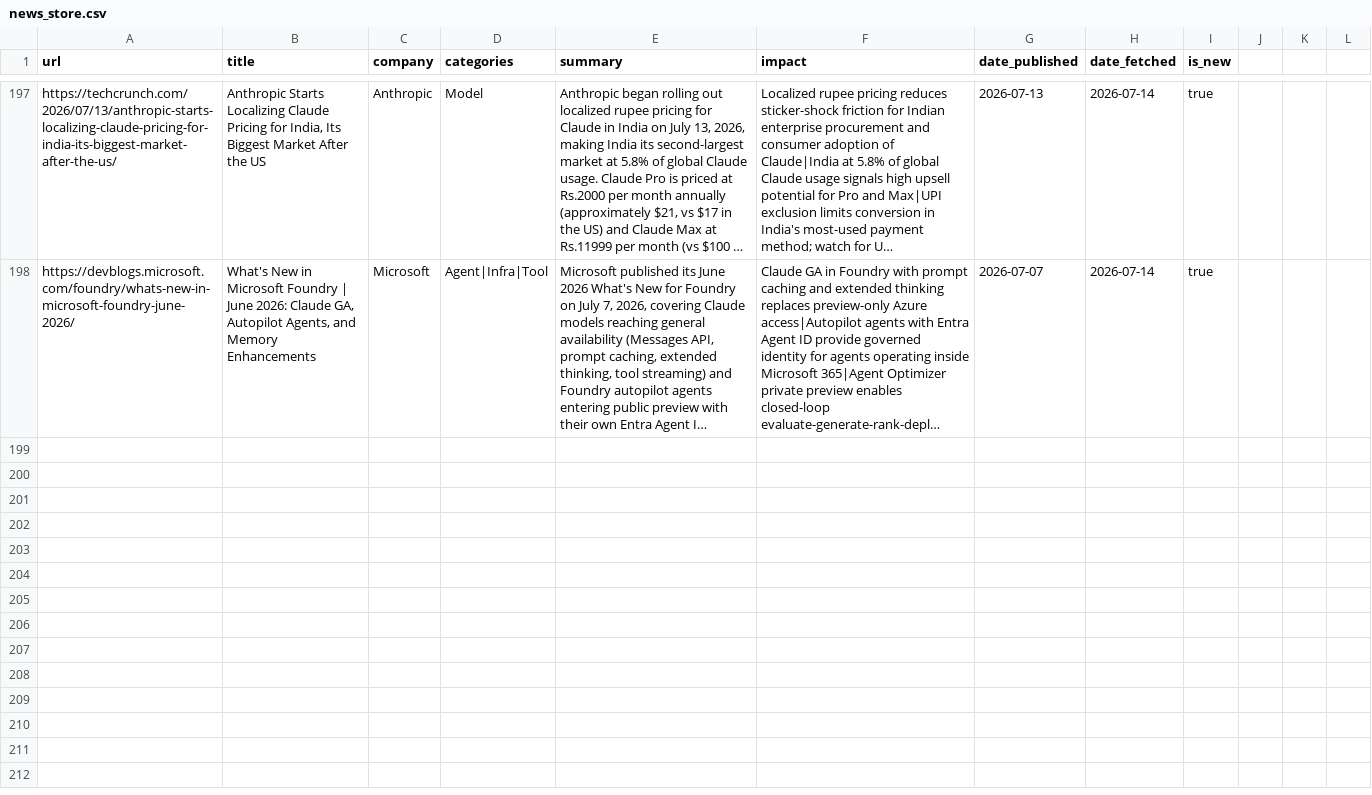
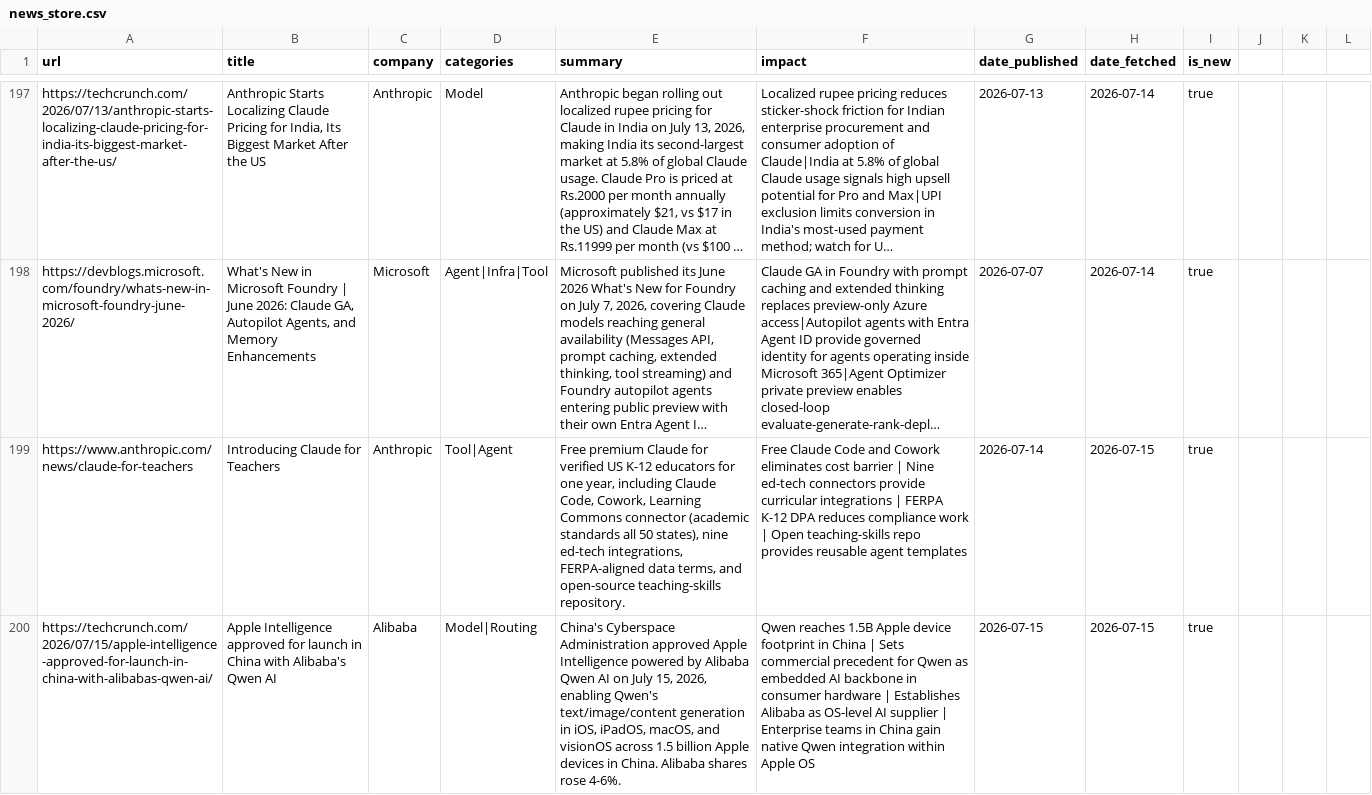
Before and after one commit to mahendrakelp/gen-ai-updates, a CSV file: data/news_store.csv, drawn as a sheet; only a part is shown, gaps mark what is left out; long unchanged cells end in …; the diff covers the shown part only; the diff names each change by its address in the sheet, - before the commit and + after, or states it on an @@ line.

```diff
--- a/data/news_store.csv
+++ b/data/news_store.csv
+row 199: https://www.anthropic.com/news/claude-for-teachers | Introducing Claude for Teachers | Anthropic | Tool|Agent | Free premium Claude for verified US K-12 educators for one year, including Claude Code, Cowork, Learning Commons connector (academic standards all 50 states), nine ed-tech integrations, FERPA-aligned data terms, and open-source teaching-skills repository. | Free Claude Code and Cowork eliminates cost barrier | Nine ed-tech connectors provide curricular integrations | FERPA K-12 DPA reduces compliance work | Open teaching-skills repo provides reusable agent templates | 2026-07-14 | 2026-07-15 | true
+row 200: https://techcrunch.com/2026/07/15/apple-intelligence-approved-for-launch-in-china-with-alibabas-qwen-ai/ | Apple Intelligence approved for launch in China with Alibaba's Qwen AI | Alibaba | Model|Routing | China's Cyberspace Administration approved Apple Intelligence powered by Alibaba Qwen AI on July 15, 2026, enabling Qwen's text/image/content generation in iOS, iPadOS, macOS, and visionOS across 1.5 billion Apple devices in China. Alibaba shares rose 4-6%. | Qwen reaches 1.5B Apple device footprint in China | Sets commercial precedent for Qwen as embedded AI backbone in consumer hardware | Establishes Alibaba as OS-level AI supplier | Enterprise teams in China gain native Qwen integration within Apple OS | 2026-07-15 | 2026-07-15 | true
```
Also changed, not shown: 4 added rows elsewhere in this file.
